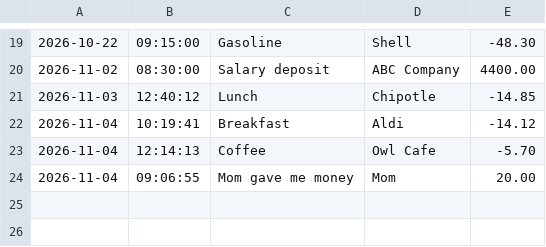
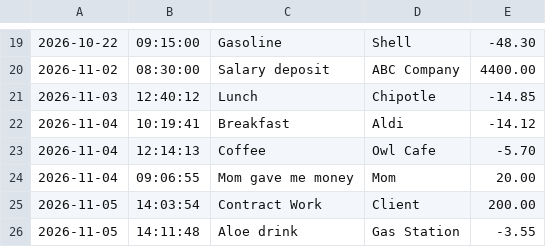
Before and after one commit to Alana-Kendrick/accounting-ledger, a CSV file: transactions.csv, drawn as a sheet; only a part is shown, gaps mark what is left out.

```diff
--- a/transactions.csv
+++ b/transactions.csv
@@ -24 +24,3 @@
 2026-11-04|09:06:55|Mom gave me money|Mom|20.00
+2026-11-05|14:03:54|Contract Work|Client|200.00
+2026-11-05|14:11:48|Aloe drink|Gas Station|-3.55
```
Also changed, not shown: 1 other file.
